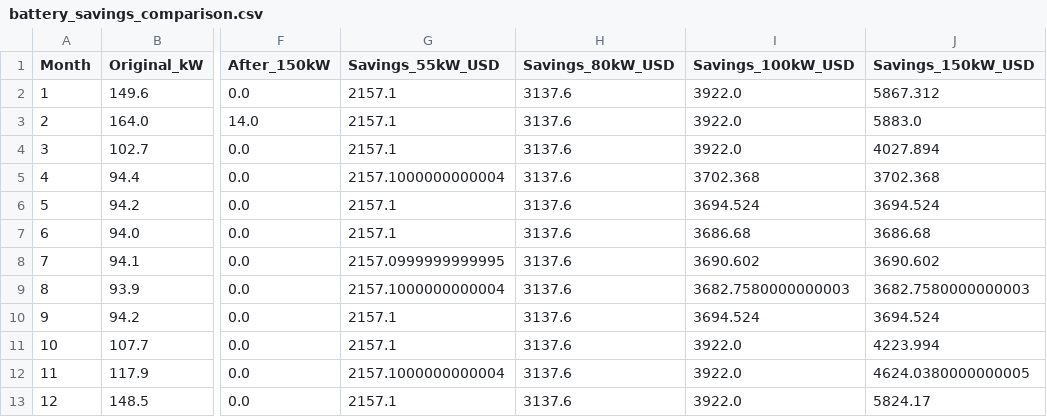
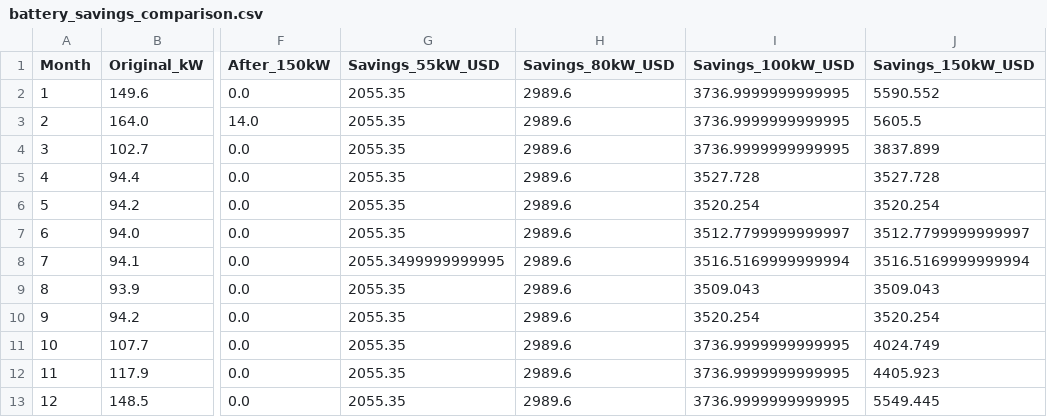
Before and after one commit to simen-zhu/bess_project, a CSV file: output/battery_savings_comparison.csv, drawn as a sheet; only a part is shown, gaps mark what is left out; the diff names each change by its address in the sheet, - before the commit and + after, or states it on an @@ line.

```diff
--- a/output/battery_savings_comparison.csv
+++ b/output/battery_savings_comparison.csv
-G2:G4 (Savings_55kW_USD): 2157.1
+G2:G4 (Savings_55kW_USD): 2055.35
-H2:H13 (Savings_80kW_USD): 3137.6
+H2:H13 (Savings_80kW_USD): 2989.6
-I2:I4 (Savings_100kW_USD): 3922.0
+I2:I4 (Savings_100kW_USD): 3736.9999999999995
-J2 (Savings_150kW_USD): 5867.312
+J2 (Savings_150kW_USD): 5590.552
-J3 (Savings_150kW_USD): 5883.0
+J3 (Savings_150kW_USD): 5605.5
-J4 (Savings_150kW_USD): 4027.894
+J4 (Savings_150kW_USD): 3837.899
-G5 (Savings_55kW_USD): 2157.1000000000004
+G5 (Savings_55kW_USD): 2055.35
-I5 (Savings_100kW_USD): 3702.368
+I5 (Savings_100kW_USD): 3527.728
-J5 (Savings_150kW_USD): 3702.368
+J5 (Savings_150kW_USD): 3527.728
-G6:G7 (Savings_55kW_USD): 2157.1
+G6:G7 (Savings_55kW_USD): 2055.35
-I6 (Savings_100kW_USD): 3694.524
+I6 (Savings_100kW_USD): 3520.254
-J6 (Savings_150kW_USD): 3694.524
+J6 (Savings_150kW_USD): 3520.254
-I7 (Savings_100kW_USD): 3686.68
+I7 (Savings_100kW_USD): 3512.7799999999997
-J7 (Savings_150kW_USD): 3686.68
+J7 (Savings_150kW_USD): 3512.7799999999997
-G8 (Savings_55kW_USD): 2157.0999999999995
+G8 (Savings_55kW_USD): 2055.3499999999995
-I8 (Savings_100kW_USD): 3690.602
+I8 (Savings_100kW_USD): 3516.5169999999994
-J8 (Savings_150kW_USD): 3690.602
+J8 (Savings_150kW_USD): 3516.5169999999994
-G9 (Savings_55kW_USD): 2157.1000000000004
+G9 (Savings_55kW_USD): 2055.35
-I9 (Savings_100kW_USD): 3682.7580000000003
+I9 (Savings_100kW_USD): 3509.043
-J9 (Savings_150kW_USD): 3682.7580000000003
+J9 (Savings_150kW_USD): 3509.043
-G10:G11 (Savings_55kW_USD): 2157.1
+G10:G11 (Savings_55kW_USD): 2055.35
-I10 (Savings_100kW_USD): 3694.524
+I10 (Savings_100kW_USD): 3520.254
-J10 (Savings_150kW_USD): 3694.524
+J10 (Savings_150kW_USD): 3520.254
-I11:I13 (Savings_100kW_USD): 3922.0
+I11:I13 (Savings_100kW_USD): 3736.9999999999995
-J11 (Savings_150kW_USD): 4223.994
+J11 (Savings_150kW_USD): 4024.749
-G12 (Savings_55kW_USD): 2157.1000000000004
+G12 (Savings_55kW_USD): 2055.35
-J12 (Savings_150kW_USD): 4624.0380000000005
+J12 (Savings_150kW_USD): 4405.923
-G13 (Savings_55kW_USD): 2157.1
+G13 (Savings_55kW_USD): 2055.35
-J13 (Savings_150kW_USD): 5824.17
+J13 (Savings_150kW_USD): 5549.445
```
Also changed, not shown: output/monthly_demand_analysis.csv, 18 other files.
